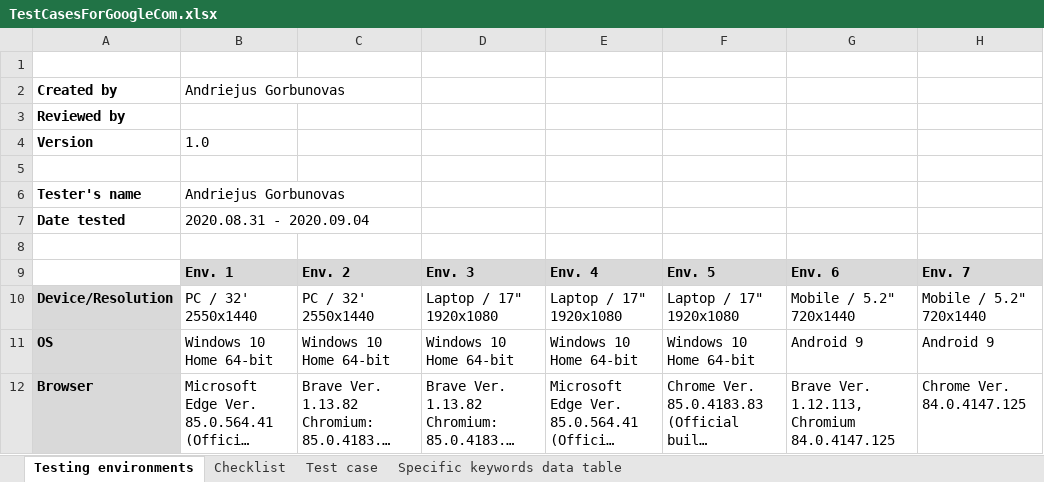
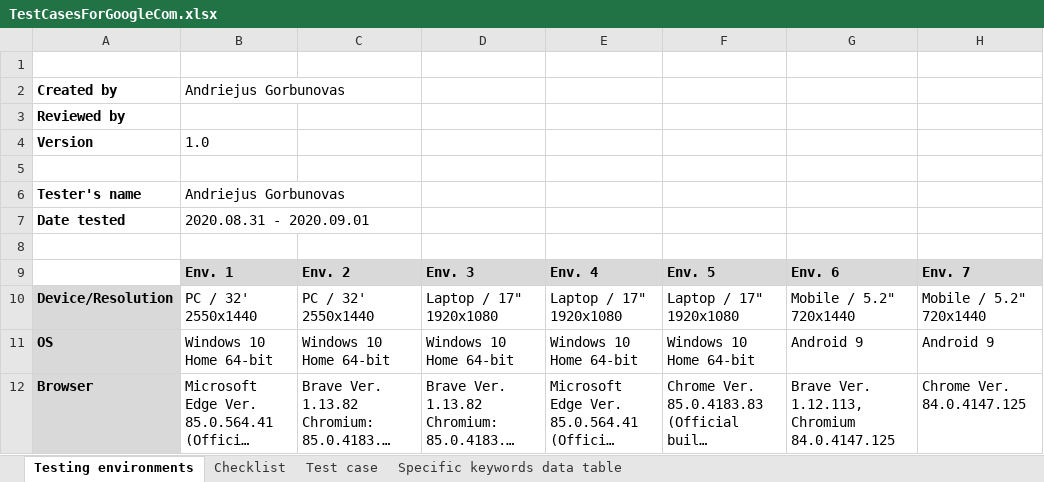
Before and after one commit to AGorbunovas/TasksSolutionsToJuniorQA, an Excel workbook: TestCasesForGoogleCom.xlsx, sheet Testing environments, drawn as a sheet; long unchanged cells end in …; values as stored, in another font and other column widths than the file's, no borders; the diff names each change by its address in the sheet, - before the commit and + after, or states it on an @@ line.

```diff
--- a/TestCasesForGoogleCom.xlsx (sheet Testing environments)
+++ b/TestCasesForGoogleCom.xlsx (sheet Testing environments)
-B7: 2020.08.31 - 2020.09.04
+B7: 2020.08.31 - 2020.09.01
```
Also changed, not shown: 4 other files.
